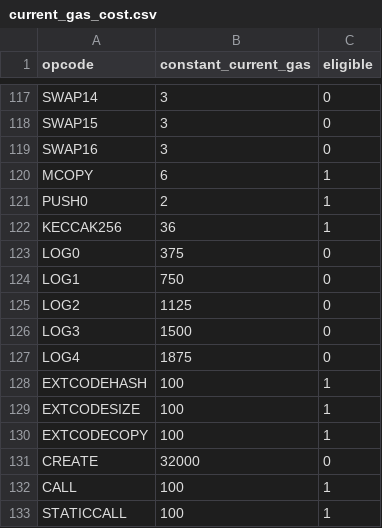
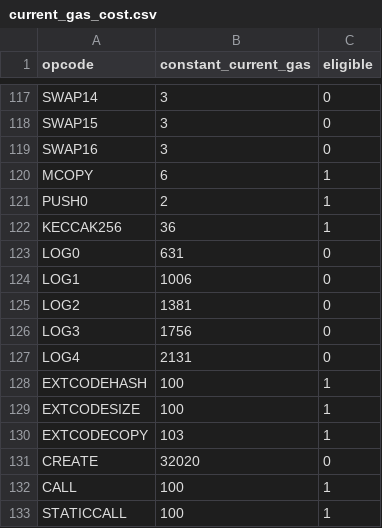
Before and after one commit to imapp-pl/gas-cost-estimator, a CSV file: src/program_generator/data/current_gas_cost.csv, drawn as a sheet; only a part is shown, gaps mark what is left out.

Commit message:
Update current gas cost per opcode (#211)
* Update current gas cost per opcode

* Update CALL*s

* Remove old results

---------

Co-authored-by: Jacek Glen <jacek.glen@gmail.com>

```diff
--- a/src/program_generator/data/current_gas_cost.csv
+++ b/src/program_generator/data/current_gas_cost.csv
@@ -122,11 +122,11 @@ PUSH0,2,1
 KECCAK256,36,1
-LOG0,375,0
-LOG1,750,0
-LOG2,1125,0
-LOG3,1500,0
-LOG4,1875,0
+LOG0,631,0
+LOG1,1006,0
+LOG2,1381,0
+LOG3,1756,0
+LOG4,2131,0
 EXTCODEHASH,100,1
 EXTCODESIZE,100,1
-EXTCODECOPY,100,1
-CREATE,32000,0
+EXTCODECOPY,103,1
+CREATE,32020,0
 CALL,100,1
```
Also changed, not shown: 9 other files.
